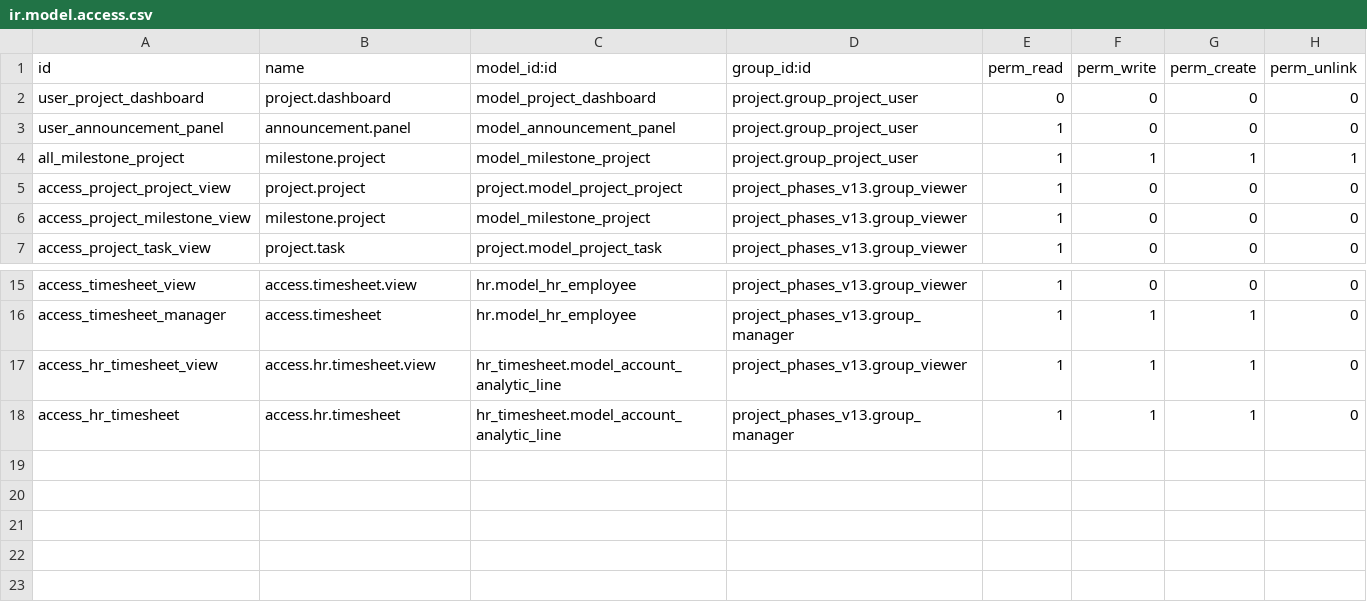
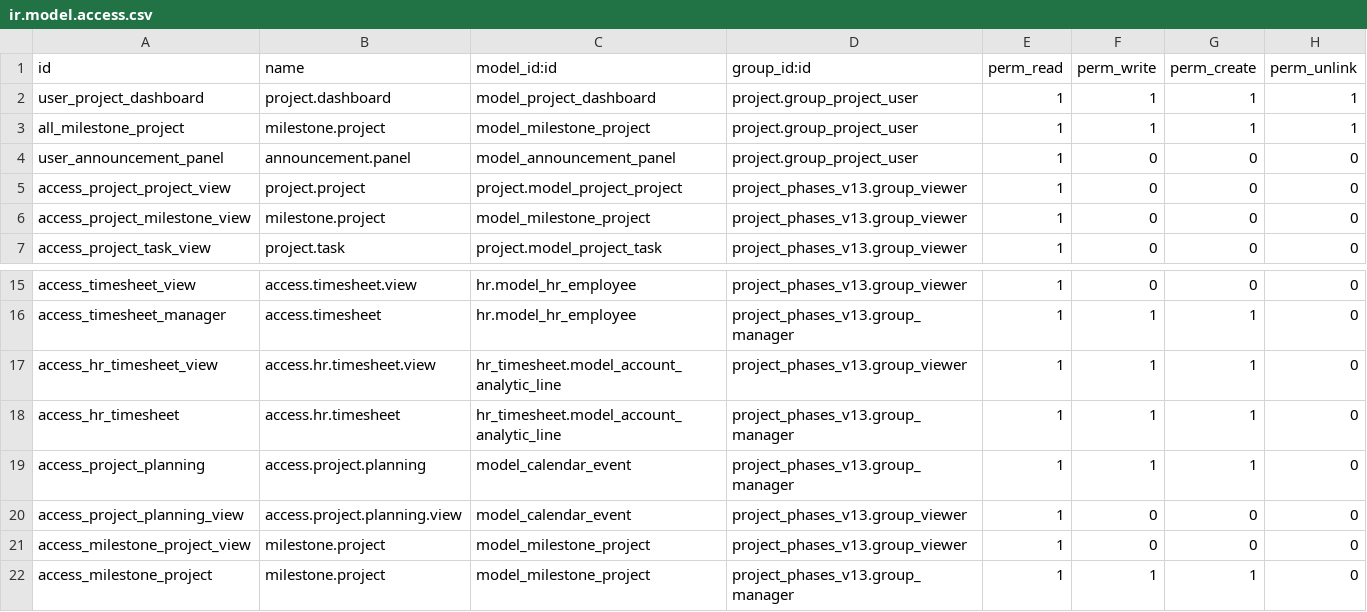
Before and after one commit to planetodooofficial/project_phase_v13, a CSV file: project_phases_v13/security/ir.model.access.csv, drawn as a sheet; only a part is shown, gaps mark what is left out.

Commit message:
access rights

```diff
--- a/project_phases_v13/security/ir.model.access.csv
+++ b/project_phases_v13/security/ir.model.access.csv
@@ -1,5 +1,5 @@
 id,name,model_id:id,group_id:id,perm_read,perm_write,perm_create,perm_unlink
-user_project_dashboard,project.dashboard,model_project_dashboard,project.group_project_user,0,0,0,0
+user_project_dashboard,project.dashboard,model_project_dashboard,project.group_project_user,1,1,1,1
+all_milestone_project,milestone.project,model_milestone_project,project.group_project_user,1,1,1,1
 user_announcement_panel,announcement.panel,model_announcement_panel,project.group_project_user,1,0,0,0
-all_milestone_project,milestone.project,model_milestone_project,project.group_project_user,1,1,1,1
 access_project_project_view,project.project,project.model_project_project,project_phases_v13.group_viewer,1,0,0,0
@@ -18 +18,5 @@ access_hr_timesheet_view,access.hr.timesheet.view,hr_timesheet.model_account_ana
 access_hr_timesheet,access.hr.timesheet,hr_timesheet.model_account_analytic_line,project_phases_v13.group_manager,1,1,1,0
+access_project_planning,access.project.planning,model_calendar_event,project_phases_v13.group_manager,1,1,1,0
+access_project_planning_view,access.project.planning.view,model_calendar_event,project_phases_v13.group_viewer,1,0,0,0
+access_milestone_project_view,milestone.project,model_milestone_project,project_phases_v13.group_viewer,1,0,0,0
+access_milestone_project,milestone.project,model_milestone_project,project_phases_v13.group_manager,1,1,1,0
```
Also changed, not shown: 3 other files.
